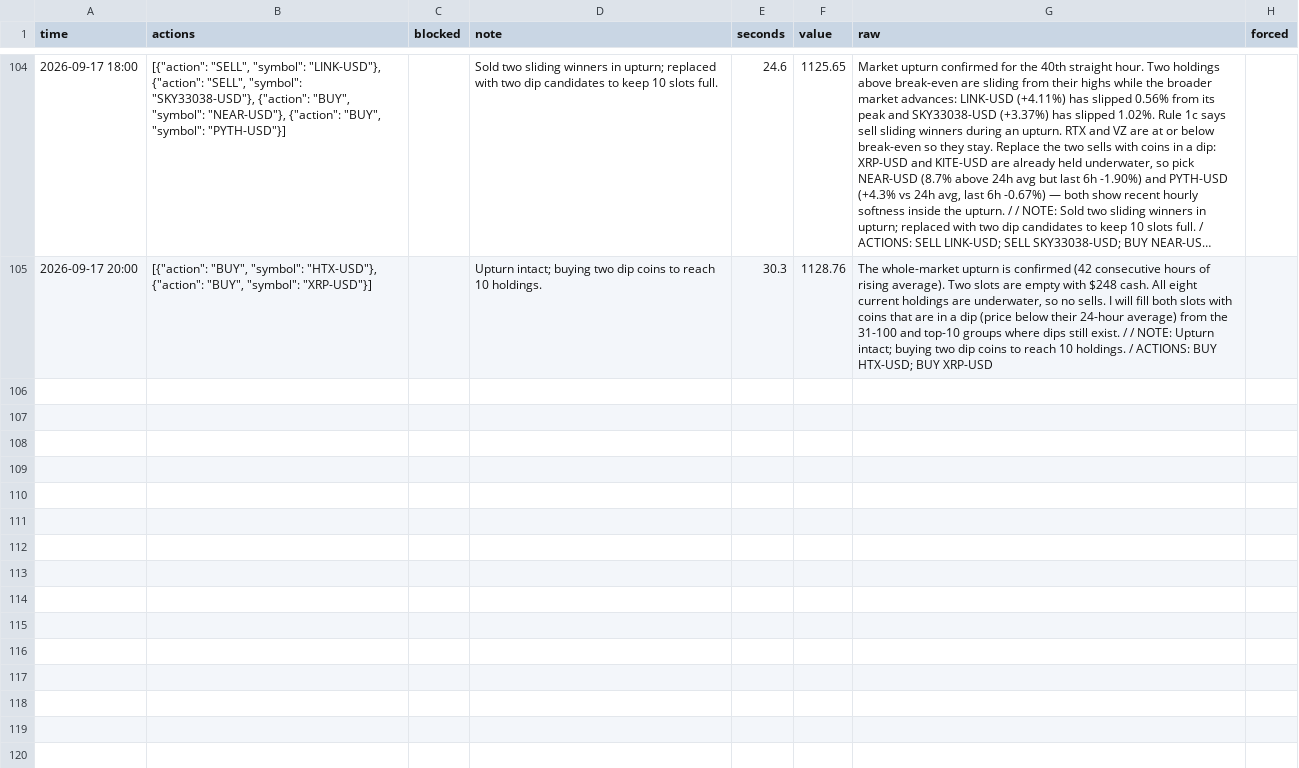
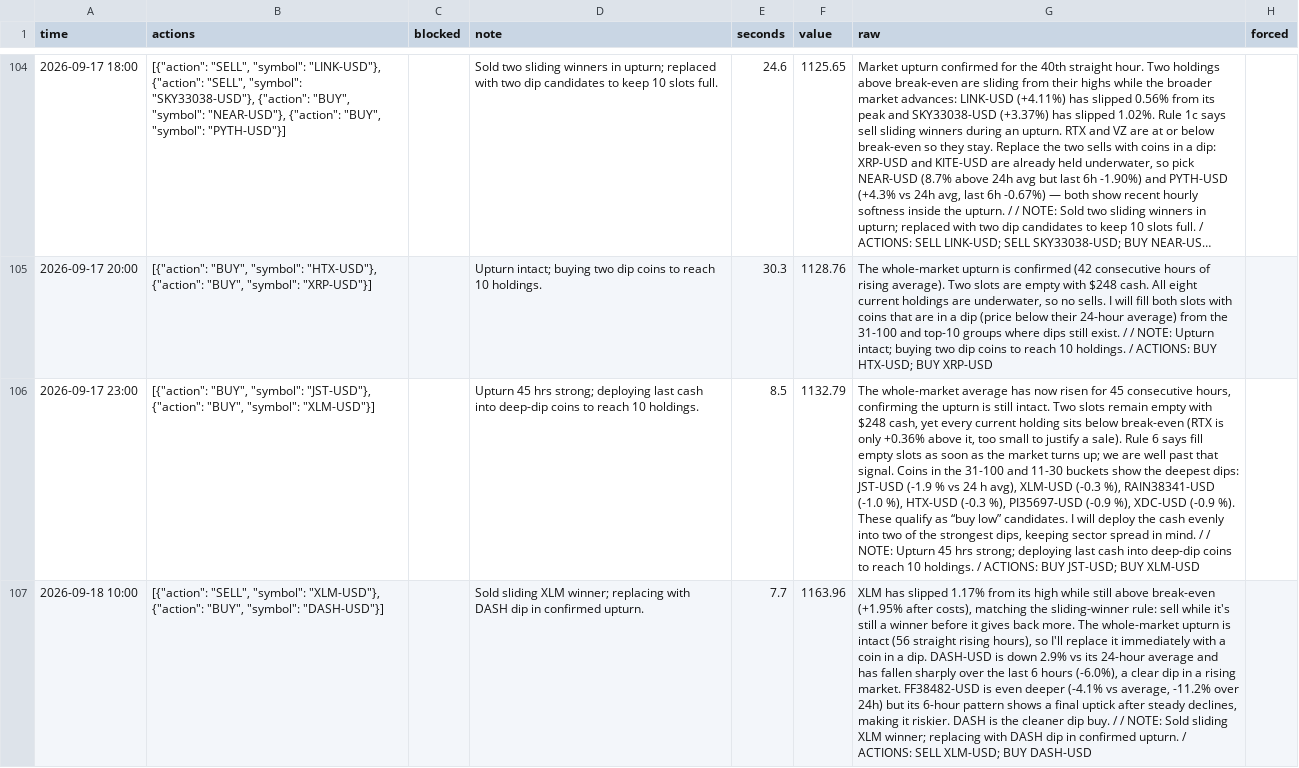
Before and after one commit to osofat100-cmyk/Machine-, a CSV file: mixed/decider_team1.csv, drawn as a sheet; only a part is shown, gaps mark what is left out; long unchanged cells end in …; the diff covers the shown part only; the diff names each change by its address in the sheet, - before the commit and + after, or states it on an @@ line.

```diff
--- a/mixed/decider_team1.csv
+++ b/mixed/decider_team1.csv
+row 106: 2026-09-17 23:00 | [{"action": "BUY", "symbol": "JST-USD"}, {"action": "BUY", "symbol": "XLM-USD"}] |  | Upturn 45 hrs strong; deploying last cash into deep-dip coins to reach 10 holdings. | 8.5 | 1132.79 | The whole-market average has now risen for 45 consecutive hours, confirming the upturn is still intact. Two slots remain empty with $248 cash, yet every current holding sits below break-even (RTX is only +0.36% above it, too small to justify a sale). Rule 6 says fill empty slots as soon as the market turns up; we are well past that signal. Coins in the 31-100 and 11-30 buckets show the deepest dips: JST-USD (-1.9 % vs 24 h avg), XLM-USD (-0.3 %), RAIN38341-USD (-1.0 %), HTX-USD (-0.3 %), PI35697-USD (-0.9 %), XDC-USD (-0.9 %). These qualify as “buy low” candidates. I will deploy the cash evenly into two of the strongest dips, keeping sector spread in mind. / / NOTE: Upturn 45 hrs strong; deploying last cash into deep-dip coins to reach 10 holdings. / ACTIONS: BUY JST-USD; BUY XLM-USD
+row 107: 2026-09-18 10:00 | [{"action": "SELL", "symbol": "XLM-USD"}, {"action": "BUY", "symbol": "DASH-USD"}] |  | Sold sliding XLM winner; replacing with DASH dip in confirmed upturn. | 7.7 | 1163.96 | XLM has slipped 1.17% from its high while still above break-even (+1.95% after costs), matching the sliding-winner rule: sell while it's still a winner before it gives back more. The whole-market upturn is intact (56 straight rising hours), so I'll replace it immediately with a coin in a dip. DASH-USD is down 2.9% vs its 24-hour average and has fallen sharply over the last 6 hours (-6.0%), a clear dip in a rising market. FF38482-USD is even deeper (-4.1% vs average, -11.2% over 24h) but its 6-hour pattern shows a final uptick after steady declines, making it riskier. DASH is the cleaner dip buy. / / NOTE: Sold sliding XLM winner; replacing with DASH dip in confirmed upturn. / ACTIONS: SELL XLM-USD; BUY DASH-USD
```
Also changed, not shown: 2 added rows elsewhere in this file, 3 other files.
